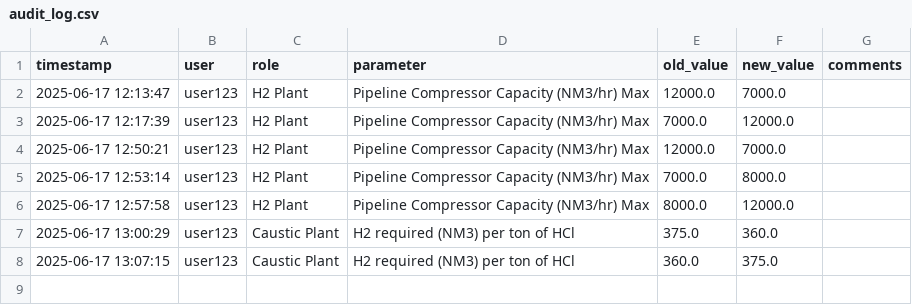
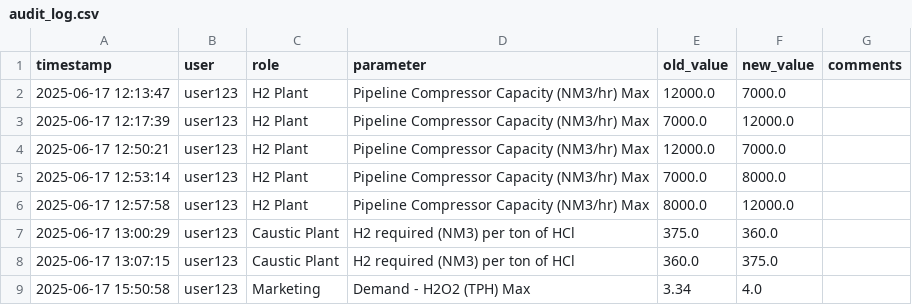
Before and after one commit to AnshulAgarwal25/h2_margin_maximizer, a CSV file: data/audit_log.csv, drawn as a sheet.

Commit message:
Optimizer running and added the logging feature. DCS data reading capability added. Pending: Auto-refresh

```diff
--- a/data/audit_log.csv
+++ b/data/audit_log.csv
@@ -8 +8,2 @@ timestamp,user,role,parameter,old_value,new_value,comments
 2025-06-17 13:07:15,user123,Caustic Plant,H2 required (NM3) per ton of HCl,360.0,375.0,
+2025-06-17 15:50:58,user123,Marketing,Demand - H2O2 (TPH) Max,3.34,4.0,
```
Also changed, not shown: 19 other files.
